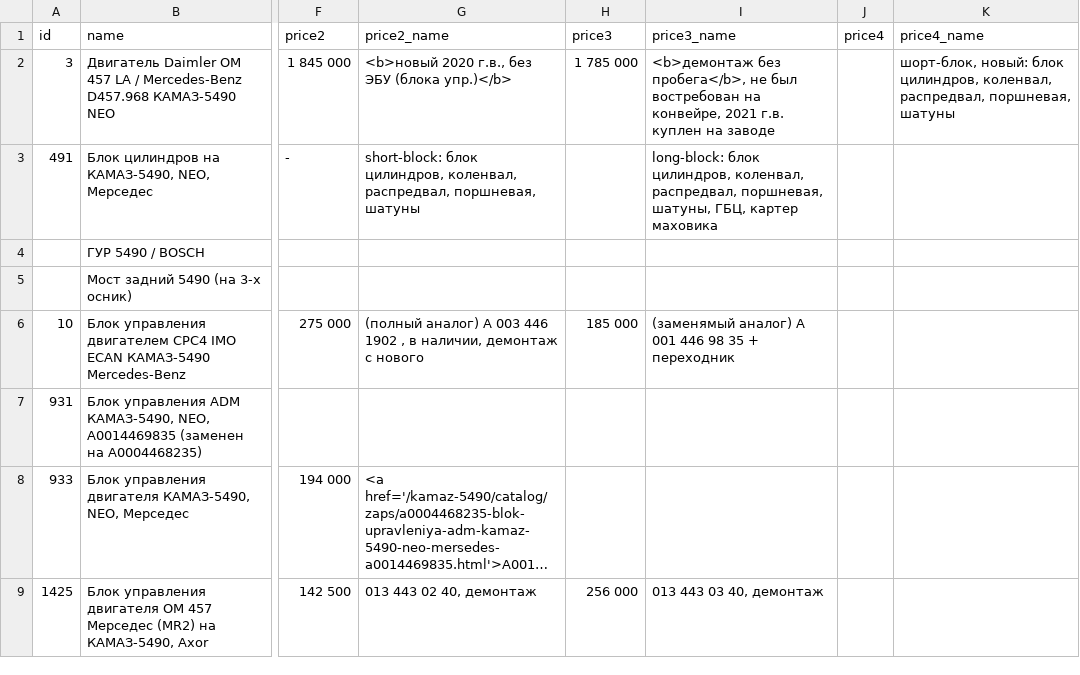
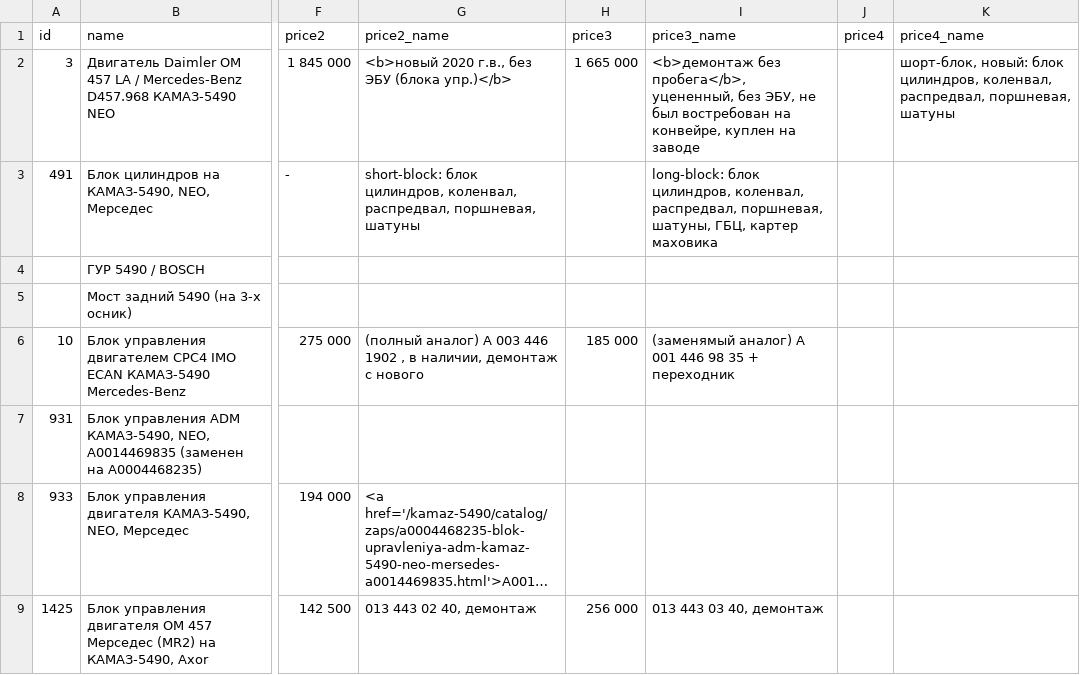
Before and after one commit to reesly/zap-kam, a TSV file: data/k5490.tsv, drawn as a sheet; only a part is shown, gaps mark what is left out; long unchanged cells end in …; the diff names each change by its address in the sheet, - before the commit and + after, or states it on an @@ line.

Commit message:
1212

```diff
--- a/data/k5490.tsv
+++ b/data/k5490.tsv
-H2 (price3): 1 785 000
+H2 (price3): 1 665 000
-I2 (price3_name): …без пробега</b>, не был востребован на конвейре, 2021 г.в. куплен на…
+I2 (price3_name): …без пробега</b>, уцененный, без ЭБУ, не был востребован на конвейре, куплен на…
```
